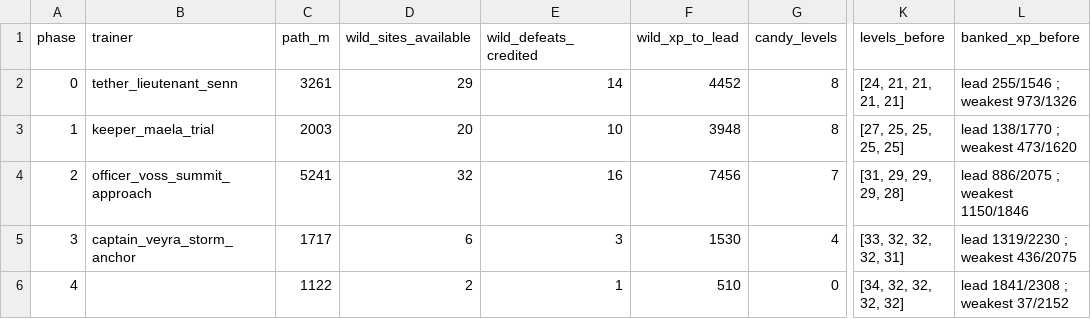
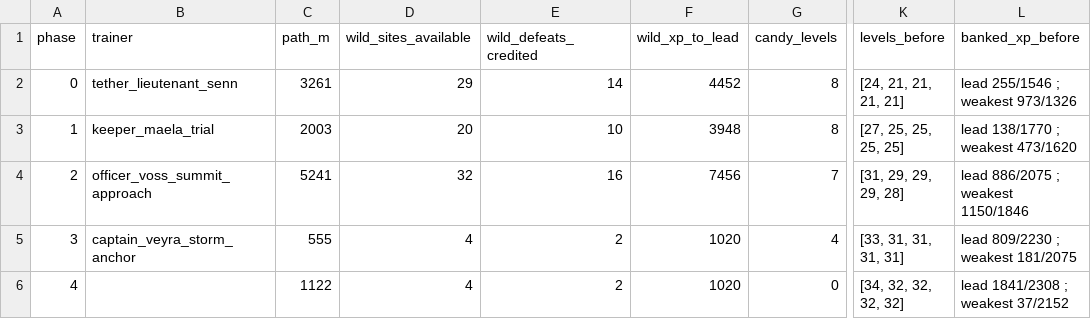
Before and after one commit to MJohnsonWellabe/Tetherbound, a CSV file: ralph/reports/CLOUDREACH-LANE/f07-route-ledger/phases.csv, drawn as a sheet; only a part is shown, gaps mark what is left out; the diff names each change by its address in the sheet, - before the commit and + after, or states it on an @@ line.

```diff
--- a/ralph/reports/CLOUDREACH-LANE/f07-route-ledger/phases.csv
+++ b/ralph/reports/CLOUDREACH-LANE/f07-route-ledger/phases.csv
-C5 (path_m): 1717
+C5 (path_m): 555
-D5 (wild_sites_available): 6
+D5 (wild_sites_available): 4
-E5 (wild_defeats_credited): 3
+E5 (wild_defeats_credited): 2
-F5 (wild_xp_to_lead): 1530
+F5 (wild_xp_to_lead): 1020
-K5 (levels_before): [33, 32, 32, 32, 31]
+K5 (levels_before): [33, 31, 31, 31, 31]
-L5 (banked_xp_before): lead 1319/2230 ; weakest 436/2075
+L5 (banked_xp_before): lead 809/2230 ; weakest 181/2075
-D6 (wild_sites_available): 2
+D6 (wild_sites_available): 4
-E6 (wild_defeats_credited): 1
+E6 (wild_defeats_credited): 2
-F6 (wild_xp_to_lead): 510
+F6 (wild_xp_to_lead): 1020
```
Also changed, not shown: ralph/reports/CLOUDREACH-LANE/f07-route-ledger/controls.csv, ralph/reports/CLOUDREACH-LANE/f07-route-ledger/steps.csv, 15 other files.
